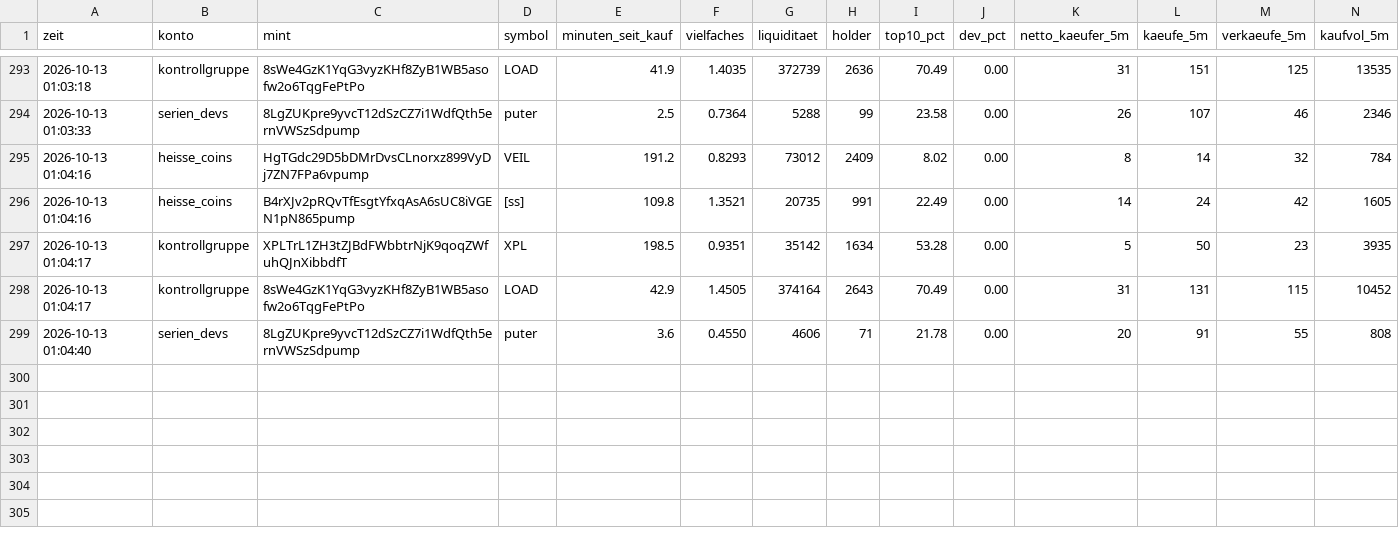
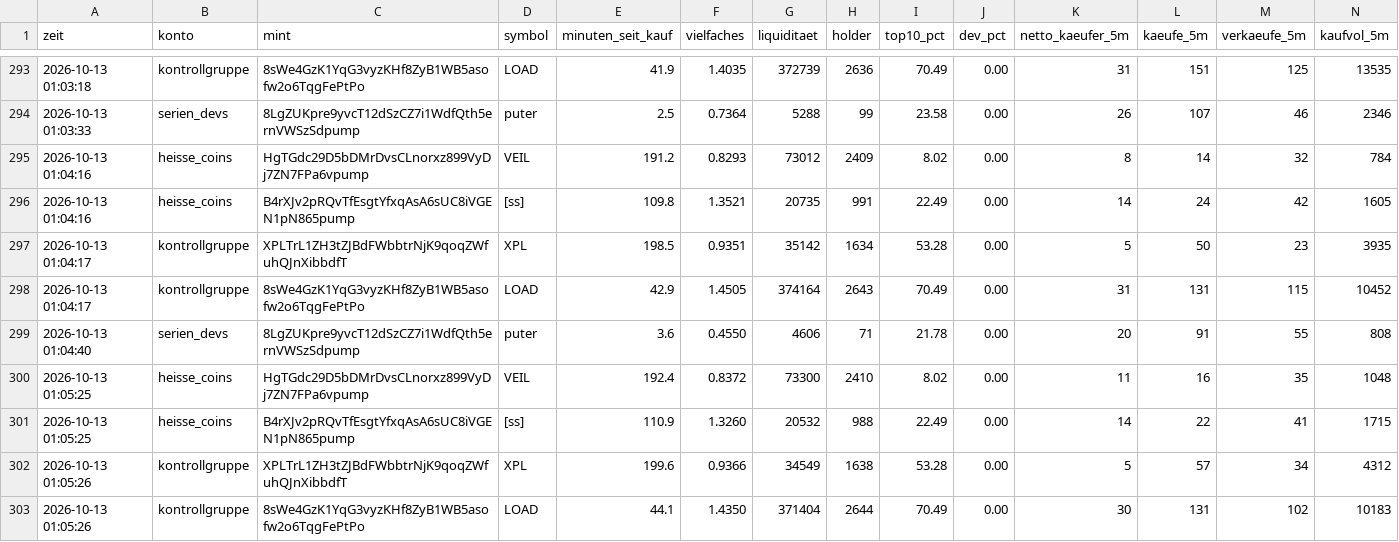
Before and after one commit to Jubosaurus/solana-meme-paperbot, a CSV file: flugschreiber/2026-10-13.csv, drawn as a sheet; only a part is shown, gaps mark what is left out; rows hold the shown columns only; the diff names each change by its address in the sheet, - before the commit and + after, or states it on an @@ line.

```diff
--- a/flugschreiber/2026-10-13.csv
+++ b/flugschreiber/2026-10-13.csv
+row 300: 2026-10-13 01:05:25 | heisse_coins | HgTGdc29D5bDMrDvsCLnorxz899VyDj7ZN7FPa6vpump | VEIL | 192.4 | 0.8372 | 73300 | 2410 | 8.02 | 0.00 | 11 | 16 | 35 | 1048
+row 301: 2026-10-13 01:05:25 | heisse_coins | B4rXJv2pRQvTfEsgtYfxqAsA6sUC8iVGEN1pN865pump | [ss] | 110.9 | 1.3260 | 20532 | 988 | 22.49 | 0.00 | 14 | 22 | 41 | 1715
+row 302: 2026-10-13 01:05:26 | kontrollgruppe | XPLTrL1ZH3tZJBdFWbbtrNjK9qoqZWfuhQJnXibbdfT | XPL | 199.6 | 0.9366 | 34549 | 1638 | 53.28 | 0.00 | 5 | 57 | 34 | 4312
+row 303: 2026-10-13 01:05:26 | kontrollgruppe | 8sWe4GzK1YqG3vyzKHf8ZyB1WB5asofw2o6TqgFePtPo | LOAD | 44.1 | 1.4350 | 371404 | 2644 | 70.49 | 0.00 | 30 | 131 | 102 | 10183
```
Also changed, not shown: messung.csv, 14 other files.
